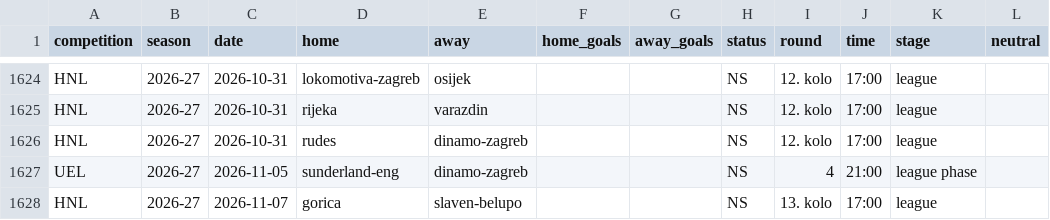
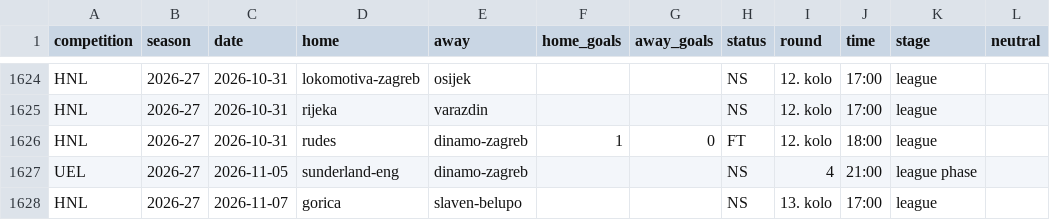
Before and after one commit to chilly28/hnl-predictor, a CSV file: data/matches.csv, drawn as a sheet; only a part is shown, gaps mark what is left out; the diff names each change by its address in the sheet, - before the commit and + after, or states it on an @@ line.

```diff
--- a/data/matches.csv
+++ b/data/matches.csv
-F1626 (home_goals): (empty)
+F1626 (home_goals): 1
-G1626 (away_goals): (empty)
+G1626 (away_goals): 0
-H1626 (status): NS
+H1626 (status): FT
-J1626 (time): 17:00
+J1626 (time): 18:00
```
Also changed, not shown: 9 other files.
